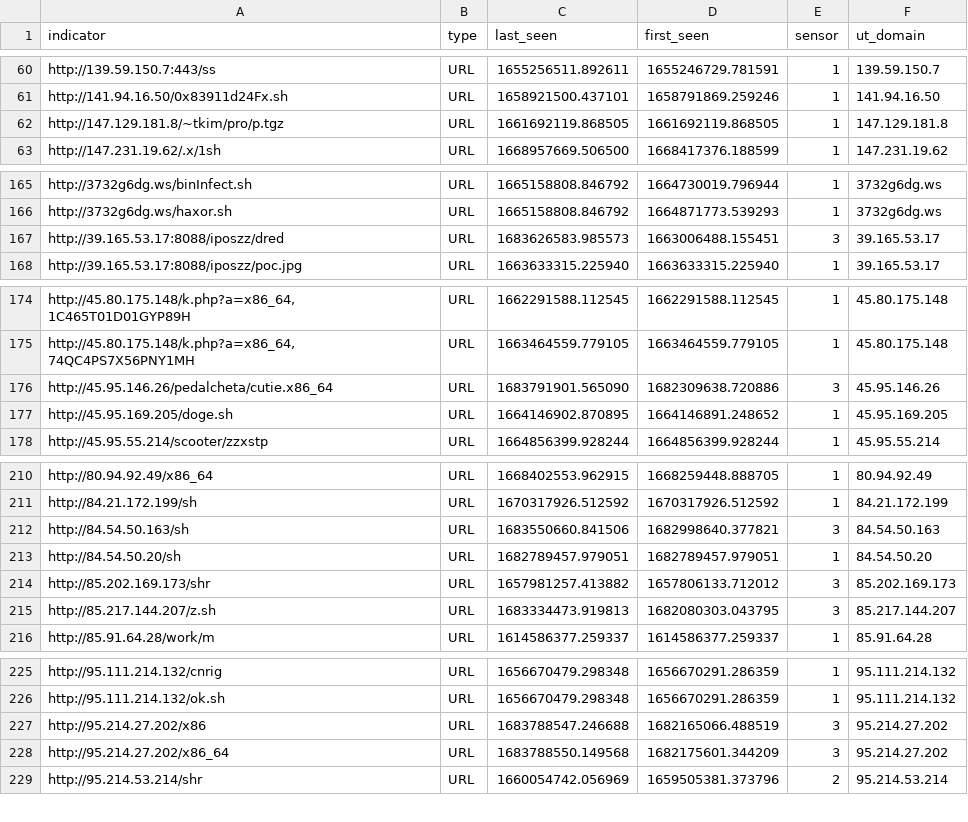
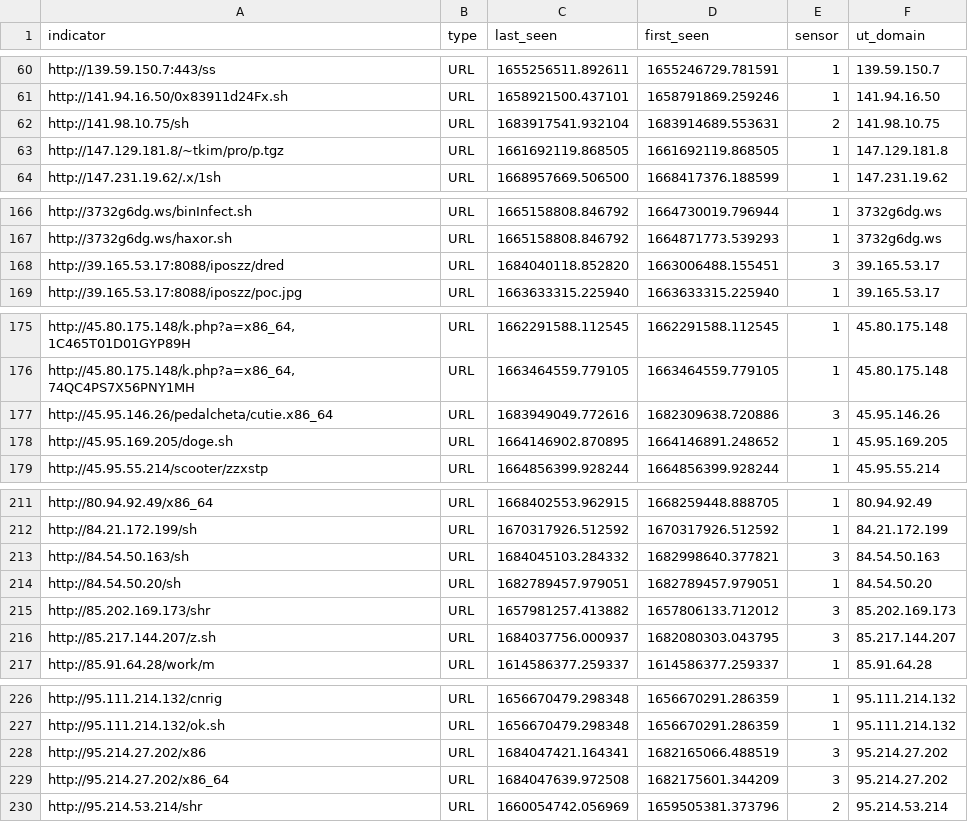
Before and after one commit to tankmek/threatfeed, a CSV file: url_threat_feed.csv, drawn as a sheet; only a part is shown, gaps mark what is left out.

Commit message:
automated URL feed update

```diff
--- a/url_threat_feed.csv
+++ b/url_threat_feed.csv
@@ -61,2 +61,3 @@ indicator,type,"last_seen","first_seen",sensor,"ut_domain"
 "http://141.94.16.50/0x83911d24Fx.sh",URL,"1658921500.437101","1658791869.259246",1,"141.94.16.50"
+"http://141.98.10.75/sh",URL,"1683917541.932104","1683914689.553631",2,"141.98.10.75"
 "http://147.129.181.8/~tkim/pro/p.tgz",URL,"1661692119.868505","1661692119.868505",1,"147.129.181.8"
@@ -166,3 +167,3 @@ indicator,type,"last_seen","first_seen",sensor,"ut_domain"
 "http://3732g6dg.ws/haxor.sh",URL,"1665158808.846792","1664871773.539293",1,"3732g6dg.ws"
-"http://39.165.53.17:8088/iposzz/dred",URL,"1683626583.985573","1663006488.155451",3,"39.165.53.17"
+"http://39.165.53.17:8088/iposzz/dred",URL,"1684040118.852820","1663006488.155451",3,"39.165.53.17"
 "http://39.165.53.17:8088/iposzz/poc.jpg",URL,"1663633315.225940","1663633315.225940",1,"39.165.53.17"
@@ -175,3 +176,3 @@ indicator,type,"last_seen","first_seen",sensor,"ut_domain"
 "http://45.80.175.148/k.php?a=x86_64,74QC4PS7X56PNY1MH",URL,"1663464559.779105","1663464559.779105",1,"45.80.175.148"
-"http://45.95.146.26/pedalcheta/cutie.x86_64",URL,"1683791901.565090","1682309638.720886",3,"45.95.146.26"
+"http://45.95.146.26/pedalcheta/cutie.x86_64",URL,"1683949049.772616","1682309638.720886",3,"45.95.146.26"
 "http://45.95.169.205/doge.sh",URL,"1664146902.870895","1664146891.248652",1,"45.95.169.205"
@@ -211,6 +212,6 @@ indicator,type,"last_seen","first_seen",sensor,"ut_domain"
 "http://84.21.172.199/sh",URL,"1670317926.512592","1670317926.512592",1,"84.21.172.199"
-"http://84.54.50.163/sh",URL,"1683550660.841506","1682998640.377821",3,"84.54.50.163"
+"http://84.54.50.163/sh",URL,"1684045103.284332","1682998640.377821",3,"84.54.50.163"
 "http://84.54.50.20/sh",URL,"1682789457.979051","1682789457.979051",1,"84.54.50.20"
 "http://85.202.169.173/shr",URL,"1657981257.413882","1657806133.712012",3,"85.202.169.173"
-"http://85.217.144.207/z.sh",URL,"1683334473.919813","1682080303.043795",3,"85.217.144.207"
+"http://85.217.144.207/z.sh",URL,"1684037756.000937","1682080303.043795",3,"85.217.144.207"
 "http://85.91.64.28/work/m",URL,"1614586377.259337","1614586377.259337",1,"85.91.64.28"
@@ -226,4 +227,4 @@ indicator,type,"last_seen","first_seen",sensor,"ut_domain"
 "http://95.111.214.132/ok.sh",URL,"1656670479.298348","1656670291.286359",1,"95.111.214.132"
-"http://95.214.27.202/x86",URL,"1683788547.246688","1682165066.488519",3,"95.214.27.202"
-"http://95.214.27.202/x86_64",URL,"1683788550.149568","1682175601.344209",3,"95.214.27.202"
+"http://95.214.27.202/x86",URL,"1684047421.164341","1682165066.488519",3,"95.214.27.202"
+"http://95.214.27.202/x86_64",URL,"1684047639.972508","1682175601.344209",3,"95.214.27.202"
 "http://95.214.53.214/shr",URL,"1660054742.056969","1659505381.373796",2,"95.214.53.214"
```
